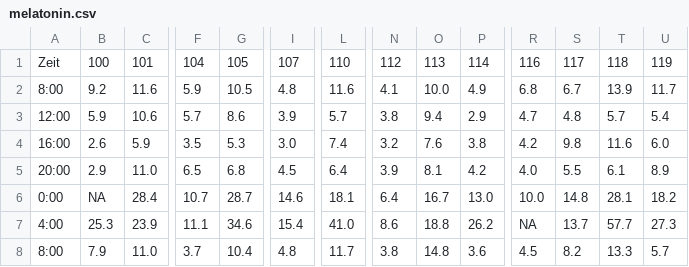
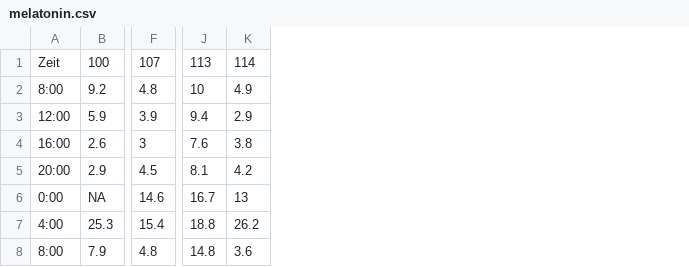
Before and after one commit to bharathananth/skin-data-analysis, a CSV file: data/hormones/melatonin.csv, drawn as a sheet; only a part is shown, gaps mark what is left out; removed rows and columns are numbered as before the commit, all else as after; the diff covers the shown part only; the diff names each change by its address in the sheet, - before the commit and + after, or states it on an @@ line.

```diff
--- a/data/hormones/melatonin.csv
+++ b/data/hormones/melatonin.csv
-column C, rows 1-8: 101 | 11.6 | 10.6 | 5.9 | 11.0 | 28.4 | 23.9 | 11.0
-column F, rows 1-8: 104 | 5.9 | 5.7 | 3.5 | 6.5 | 10.7 | 11.1 | 3.7
-column G, rows 1-8: 105 | 10.5 | 8.6 | 5.3 | 6.8 | 28.7 | 34.6 | 10.4
-column L, rows 1-8: 110 | 11.6 | 5.7 | 7.4 | 6.4 | 18.1 | 41.0 | 11.7
-column N, rows 1-8: 112 | 4.1 | 3.8 | 3.2 | 3.9 | 6.4 | 8.6 | 3.8
-column R, rows 1-8: 116 | 6.8 | 4.7 | 4.2 | 4.0 | 10.0 | NA | 4.5
-column S, rows 1-8: 117 | 6.7 | 4.8 | 9.8 | 5.5 | 14.8 | 13.7 | 8.2
-column T, rows 1-8: 118 | 13.9 | 5.7 | 11.6 | 6.1 | 28.1 | 57.7 | 13.3
-column U, rows 1-8: 119 | 11.7 | 5.4 | 6.0 | 8.9 | 18.2 | 27.3 | 5.7
-J2: 10.0
+J2: 10
-F4: 3.0
+F4: 3
-K6: 13.0
+K6: 13
```
Also changed, not shown: 1 edited cell elsewhere in this file, data/hormones/cortisol.csv, 1 other file.
